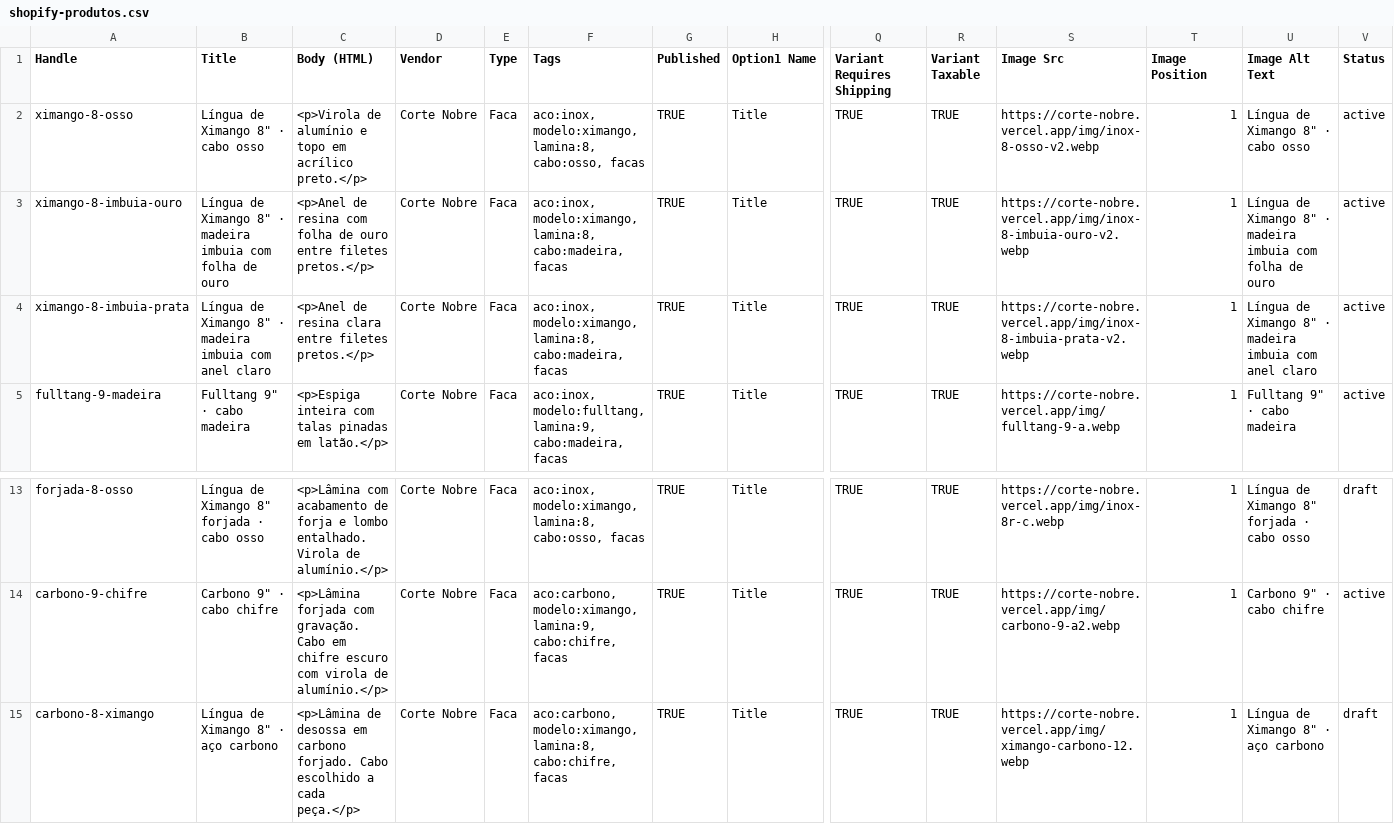
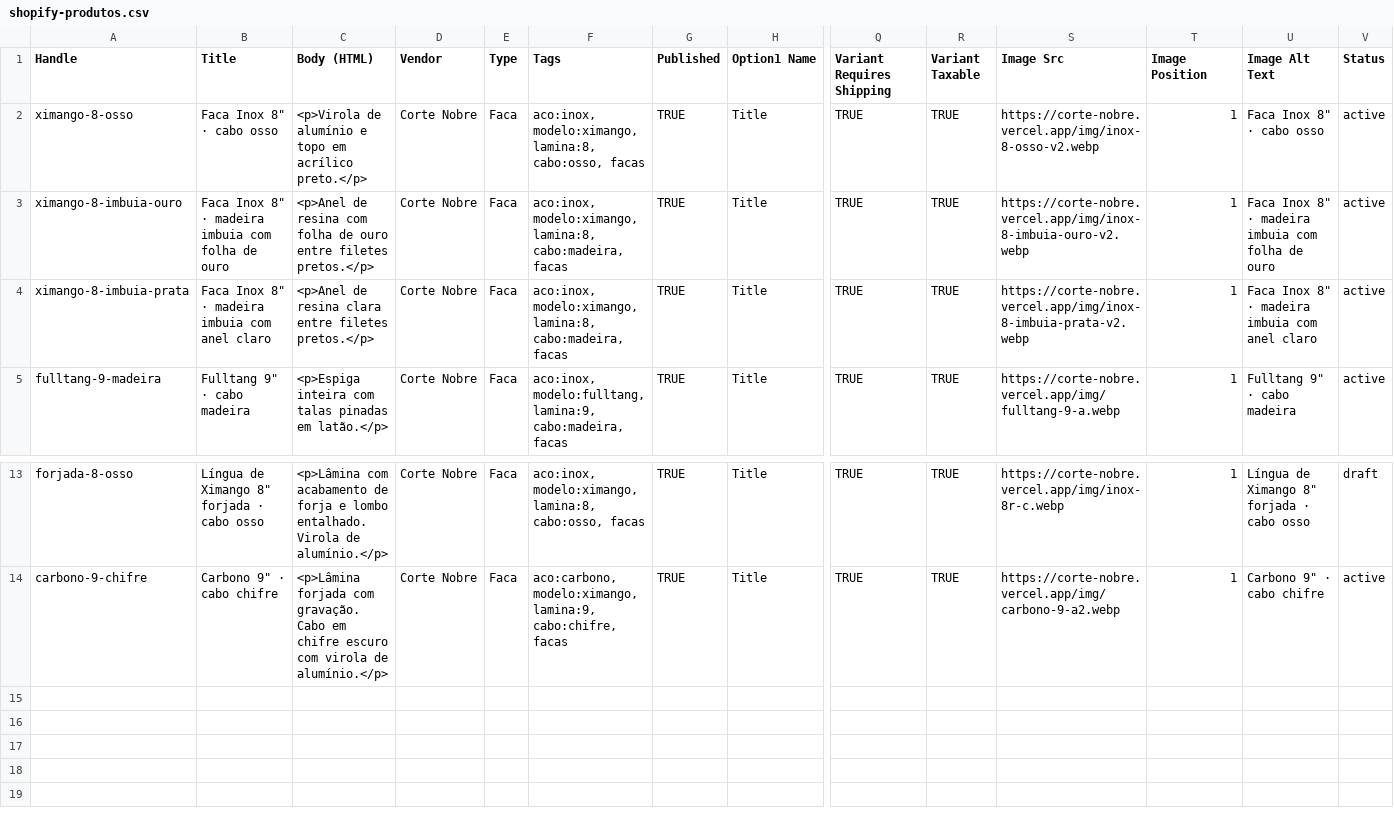
Before and after one commit to matheuslr3005/repositoriocortenobre, a CSV file: shopify-produtos.csv, drawn as a sheet; only a part is shown, gaps mark what is left out; rows hold the shown columns only; the diff names each change by its address in the sheet, - before the commit and + after, or states it on an @@ line.

```diff
--- a/shopify-produtos.csv
+++ b/shopify-produtos.csv
-B2 (Title): Língua de Ximango 8" · cabo osso
+B2 (Title): Faca Inox 8" · cabo osso
-U2 (Image Alt Text): Língua de Ximango 8" · cabo osso
+U2 (Image Alt Text): Faca Inox 8" · cabo osso
-B3 (Title): Língua de Ximango 8" ·…
+B3 (Title): Faca Inox 8" ·…
-U3 (Image Alt Text): Língua de Ximango 8" ·…
+U3 (Image Alt Text): Faca Inox 8" ·…
-B4 (Title): Língua de Ximango 8" ·…
+B4 (Title): Faca Inox 8" ·…
-U4 (Image Alt Text): Língua de Ximango 8" ·…
+U4 (Image Alt Text): Faca Inox 8" ·…
-row 15: carbono-8-ximango | Língua de Ximango 8" · aço carbono | <p>Lâmina de desossa em carbono forjado. Cabo escolhido a cada peça.</p> | Corte Nobre | Faca | aco:carbono, modelo:ximango, lamina:8, cabo:chifre, facas | TRUE | Title | TRUE | TRUE | https://corte-nobre.vercel.app/img/ximango-carbono-12.webp | 1 | Língua de Ximango 8" · aço carbono | draft
```
Also changed, not shown: 10 other files.
